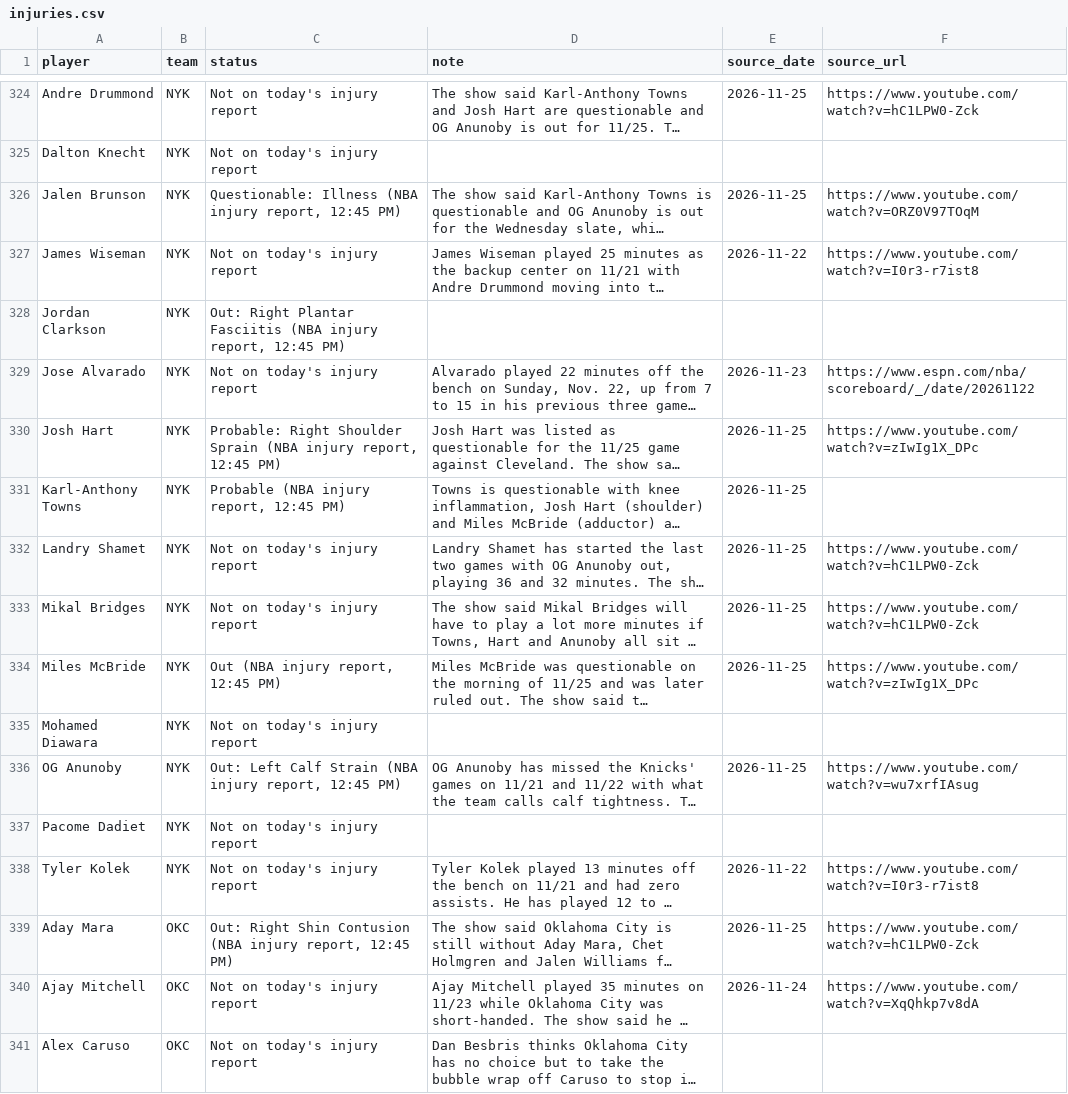
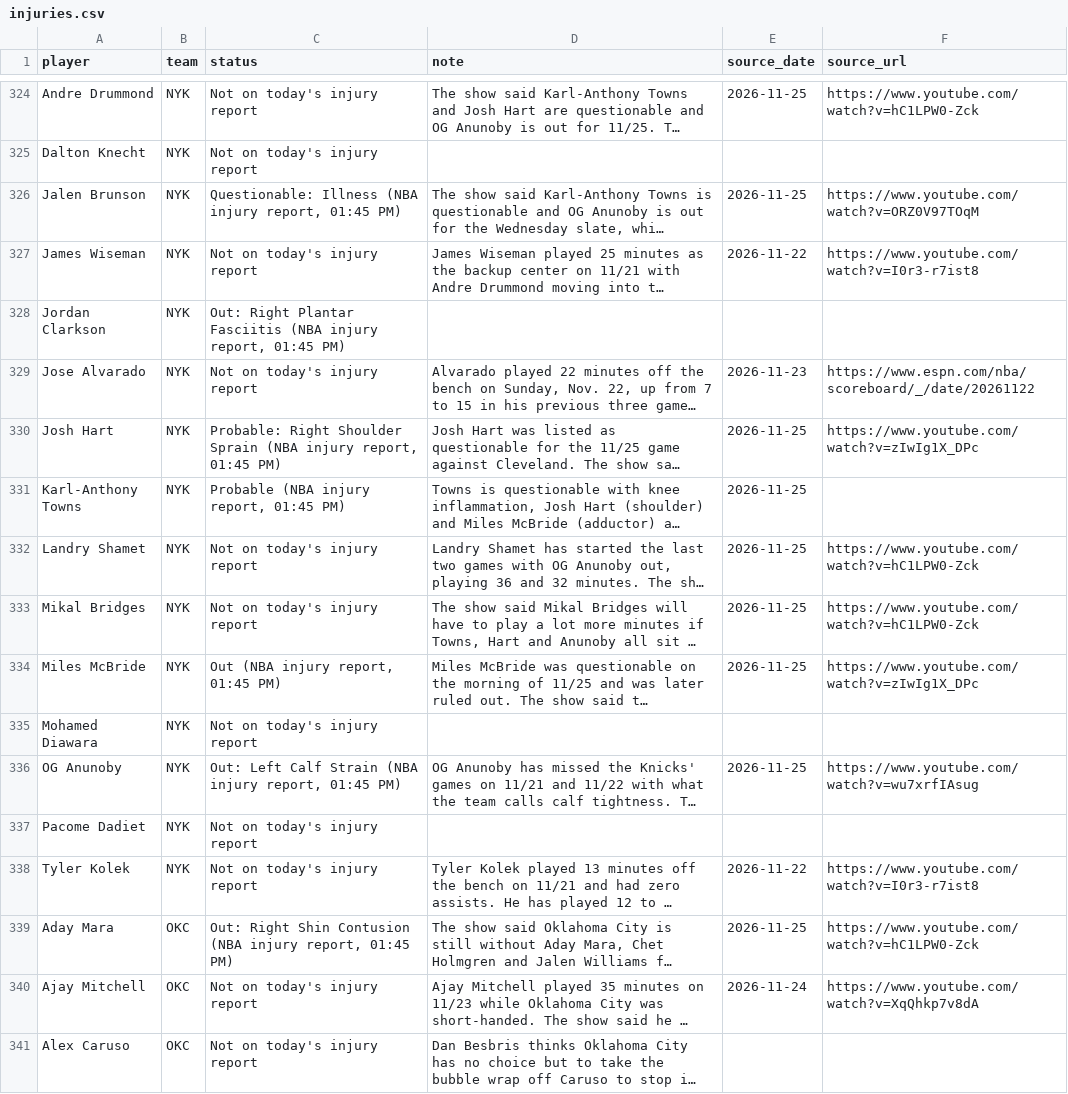
Before and after one commit to nascardataguy2/nba-2026-27, a CSV file: data/injuries.csv, drawn as a sheet; only a part is shown, gaps mark what is left out; long unchanged cells end in …; the diff covers the shown part only; the diff names each change by its address in the sheet, - before the commit and + after, or states it on an @@ line.

```diff
--- a/data/injuries.csv
+++ b/data/injuries.csv
-C326 (status): …injury report, 12:45 PM)
+C326 (status): …injury report, 01:45 PM)
-C328 (status): …injury report, 12:45 PM)
+C328 (status): …injury report, 01:45 PM)
-C330 (status): …injury report, 12:45 PM)
+C330 (status): …injury report, 01:45 PM)
-C331 (status): Probable (NBA injury report, 12:45 PM)
+C331 (status): Probable (NBA injury report, 01:45 PM)
-C334 (status): Out (NBA injury report, 12:45 PM)
+C334 (status): Out (NBA injury report, 01:45 PM)
-C336 (status): …injury report, 12:45 PM)
+C336 (status): …injury report, 01:45 PM)
-C339 (status): …injury report, 12:45 PM)
+C339 (status): …injury report, 01:45 PM)
```
Also changed, not shown: 58 edited cells elsewhere in this file, data/players.csv, 14 other files.
